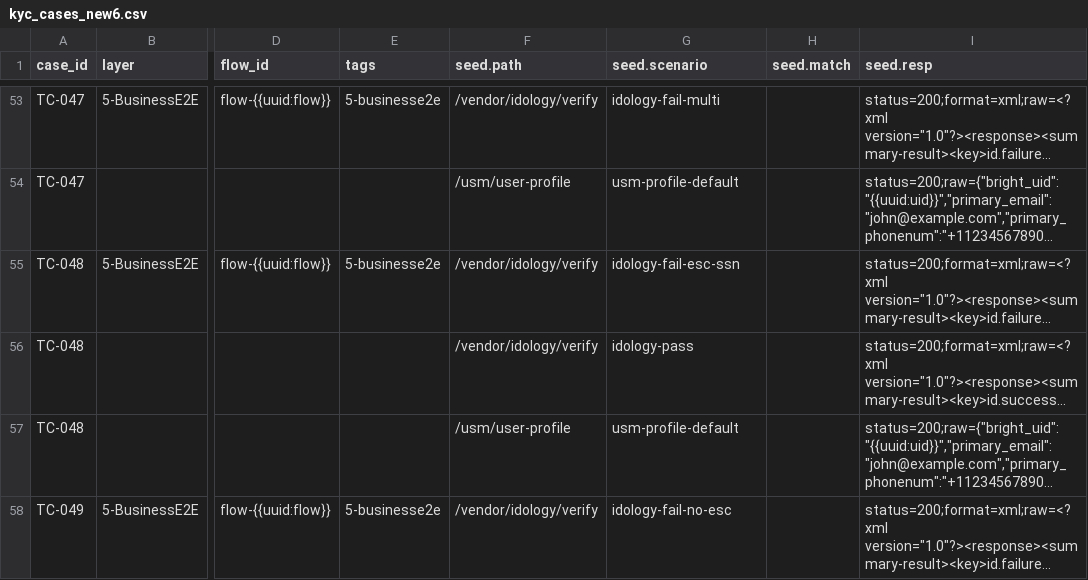
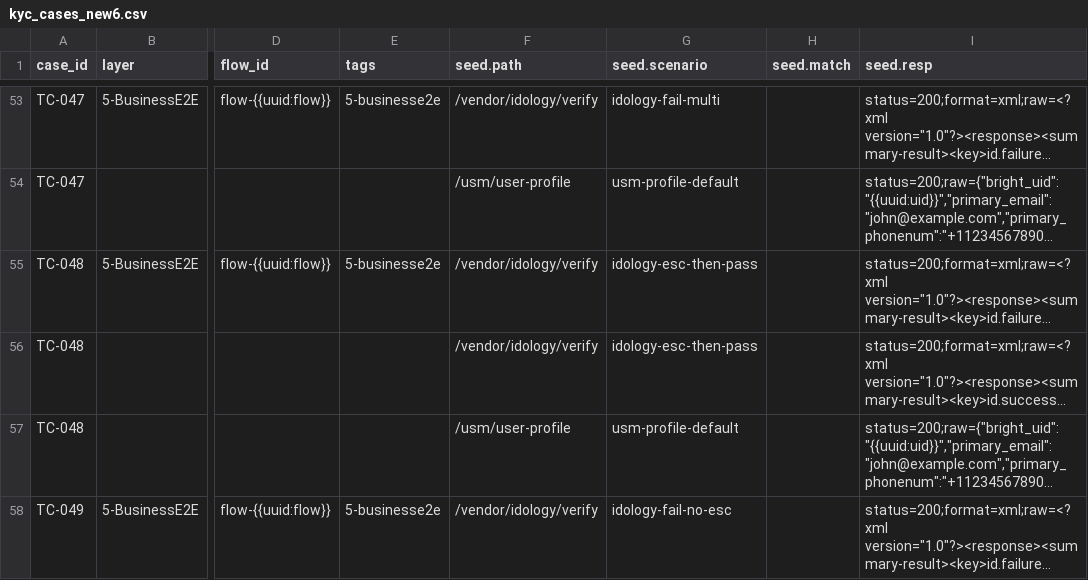
Before and after one commit to BrightMoney-AI/brightmoney-mock-uks, a CSV file: data/kyc_cases_new6.csv, drawn as a sheet; only a part is shown, gaps mark what is left out; long unchanged cells end in …; the diff names each change by its address in the sheet, - before the commit and + after, or states it on an @@ line.

Commit message:
Update KYC test cases in CSV to enhance error handling and introduce new scenarios
- Modified TC-048 to reflect a new flow where ID verification fails but subsequently passes after escalation.
- Added a new CSV file for TC-048 to document detailed test case scenarios.
- Ensured consistency in response structures and flow IDs to support improved testing accuracy.

```diff
--- a/data/kyc_cases_new6.csv
+++ b/data/kyc_cases_new6.csv
-G55 (seed.scenario): idology-fail-esc-ssn
+G55 (seed.scenario): idology-esc-then-pass
-G56 (seed.scenario): idology-pass
+G56 (seed.scenario): idology-esc-then-pass
```
Also changed, not shown: 1 other file.
